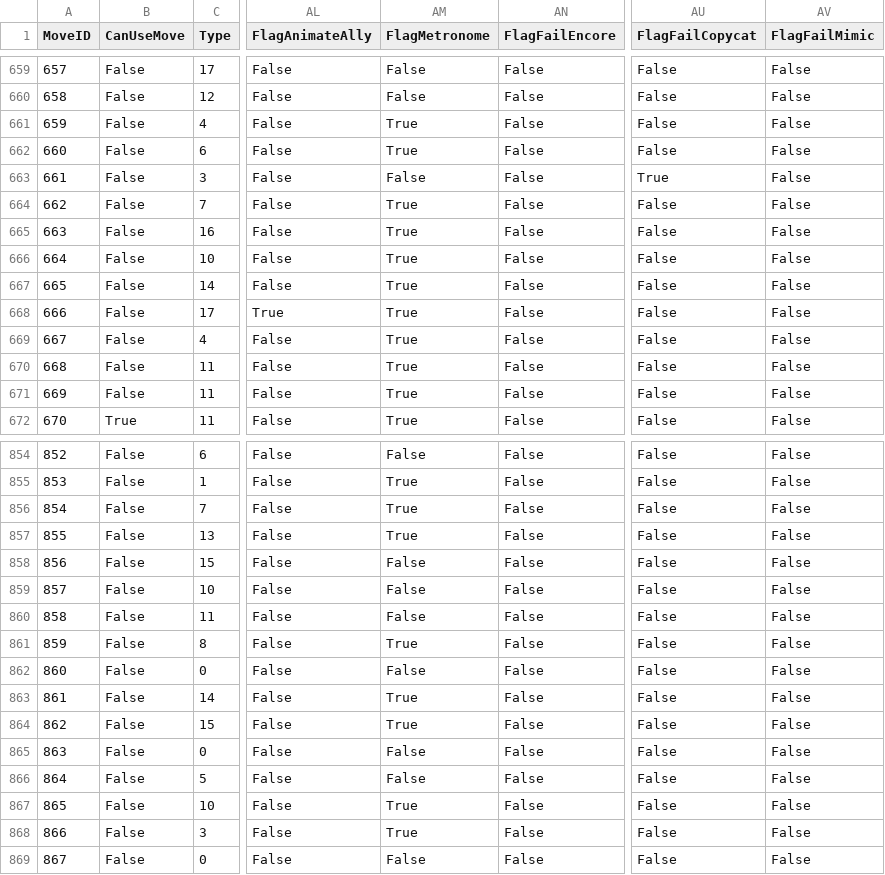
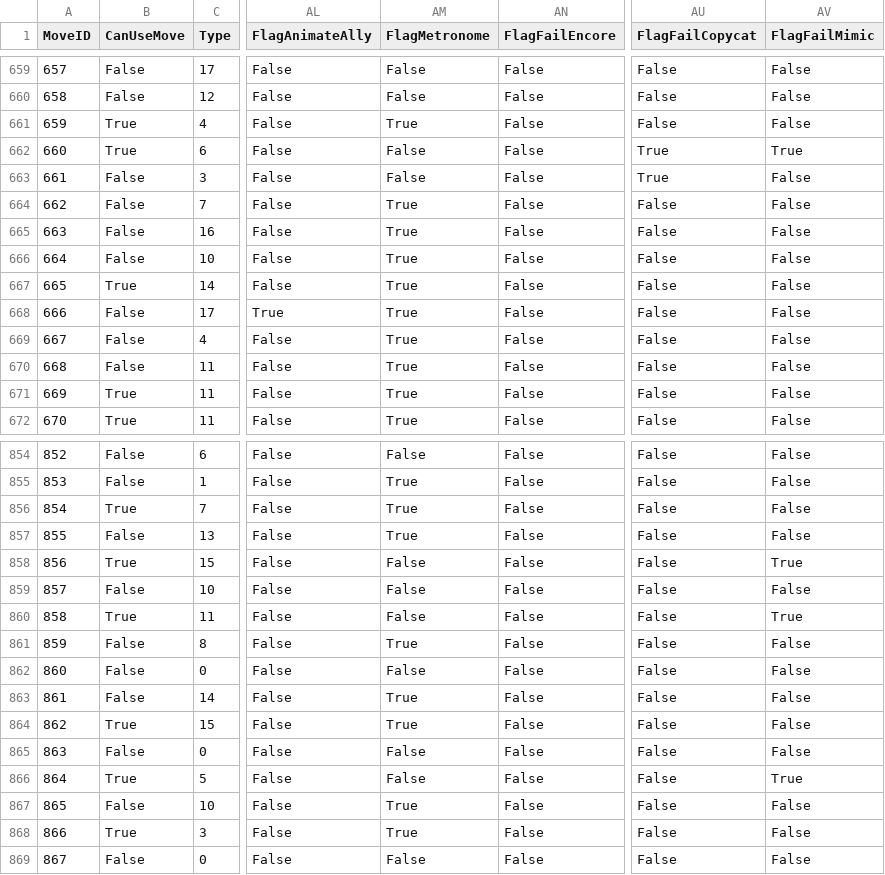
Before and after one commit to pokemoncentral/wiki-util, a CSV file: pokemoves-autogen/docker-db/sourcecsv/lpza-moves.csv, drawn as a sheet; only a part is shown, gaps mark what is left out; the diff covers the shown part only; the diff names each change by its address in the sheet, - before the commit and + after, or states it on an @@ line.

Commit message:
refactor(lpza): split out moves data

```diff
--- a/pokemoves-autogen/docker-db/sourcecsv/lpza-moves.csv
+++ b/pokemoves-autogen/docker-db/sourcecsv/lpza-moves.csv
-B661:B662 (CanUseMove): False
+B661:B662 (CanUseMove): True
-AM662 (FlagMetronome): True
+AM662 (FlagMetronome): False
-AU662 (FlagFailCopycat): False
+AU662 (FlagFailCopycat): True
-AV662 (FlagFailMimic): False
+AV662 (FlagFailMimic): True
-B667 (CanUseMove): False
+B667 (CanUseMove): True
-B671 (CanUseMove): False
+B671 (CanUseMove): True
-B856 (CanUseMove): False
+B856 (CanUseMove): True
-B858 (CanUseMove): False
+B858 (CanUseMove): True
-AV858 (FlagFailMimic): False
+AV858 (FlagFailMimic): True
-B860 (CanUseMove): False
+B860 (CanUseMove): True
-AV860 (FlagFailMimic): False
+AV860 (FlagFailMimic): True
-B864 (CanUseMove): False
+B864 (CanUseMove): True
-B866 (CanUseMove): False
+B866 (CanUseMove): True
-AV866 (FlagFailMimic): False
+AV866 (FlagFailMimic): True
-B868 (CanUseMove): False
+B868 (CanUseMove): True
```
Also changed, not shown: 127 edited cells elsewhere in this file, 5 other files.
